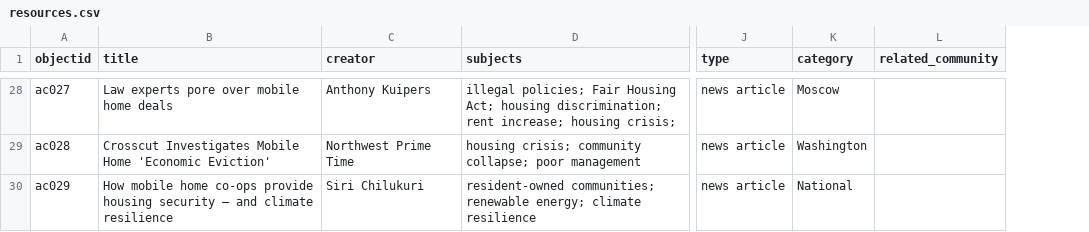
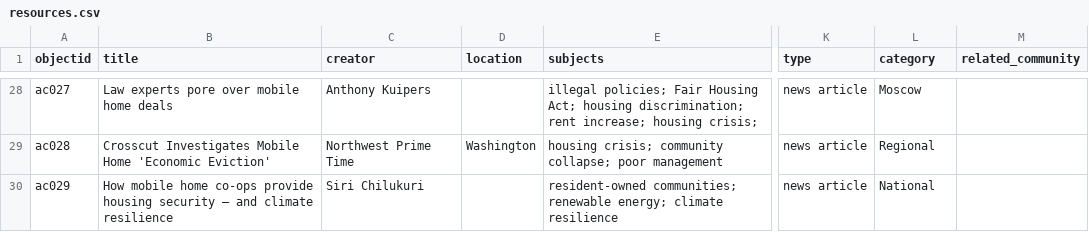
Before and after one commit to uidaholib/affordable-communities, a CSV file: _data/resources.csv, drawn as a sheet; only a part is shown, gaps mark what is left out; addresses are those after the commit; the diff covers the shown part only; the diff names each change by its address in the sheet, - before the commit and + after, or states it on an @@ line.

```diff
--- a/_data/resources.csv
+++ b/_data/resources.csv
+column D (location), row 29: Washington
-L29 (category): Washington
+L29 (category): Regional
```
Also changed, not shown: 14 edited cells elsewhere in this file, 1 other file.
